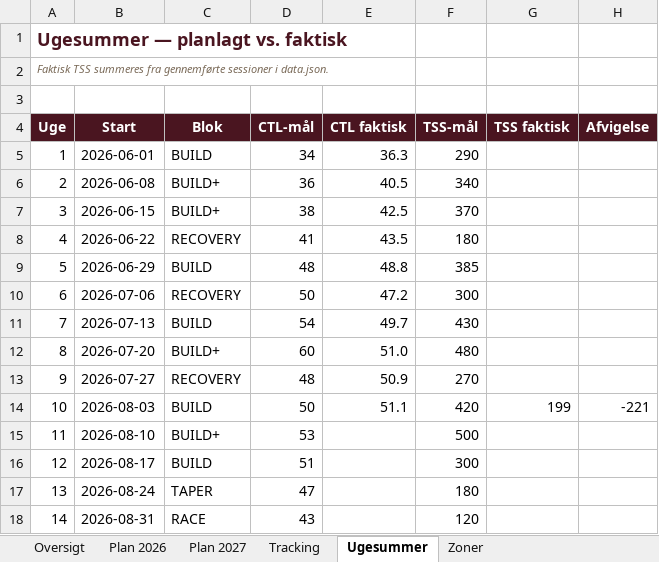
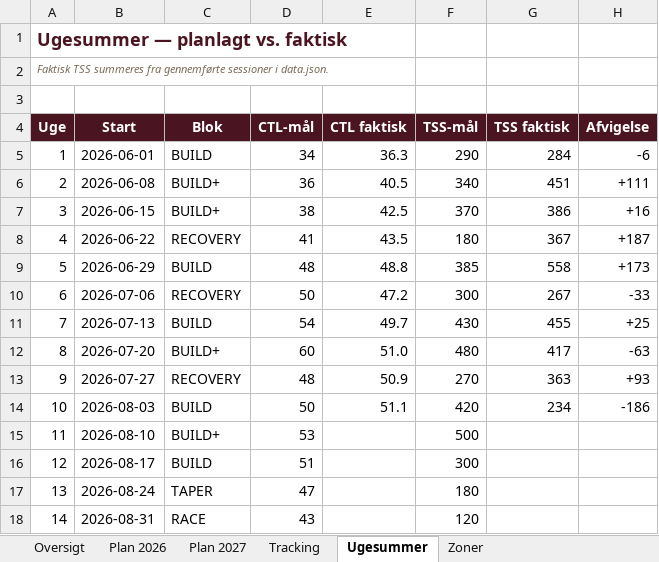
Before and after one commit to hammerbamsen/Fast-as-50, an Excel workbook: data/Fast_as_Fifty_Masterplan_2026.xlsx, sheet Ugesummer, drawn as a sheet; values as stored, in another font and other column widths than the file's, no borders; the diff names each change by its address in the sheet, - before the commit and + after, or states it on an @@ line.

```diff
--- a/data/Fast_as_Fifty_Masterplan_2026.xlsx (sheet Ugesummer)
+++ b/data/Fast_as_Fifty_Masterplan_2026.xlsx (sheet Ugesummer)
-G5 (TSS faktisk): (empty)
+G5 (TSS faktisk): 284
-H5 (Afvigelse): (empty)
+H5 (Afvigelse): -6
-G6 (TSS faktisk): (empty)
+G6 (TSS faktisk): 451
-H6 (Afvigelse): (empty)
+H6 (Afvigelse): +111
-G7 (TSS faktisk): (empty)
+G7 (TSS faktisk): 386
-H7 (Afvigelse): (empty)
+H7 (Afvigelse): +16
-G8 (TSS faktisk): (empty)
+G8 (TSS faktisk): 367
-H8 (Afvigelse): (empty)
+H8 (Afvigelse): +187
-G9 (TSS faktisk): (empty)
+G9 (TSS faktisk): 558
-H9 (Afvigelse): (empty)
+H9 (Afvigelse): +173
-G10 (TSS faktisk): (empty)
+G10 (TSS faktisk): 267
-H10 (Afvigelse): (empty)
+H10 (Afvigelse): -33
-G11 (TSS faktisk): (empty)
+G11 (TSS faktisk): 455
-H11 (Afvigelse): (empty)
+H11 (Afvigelse): +25
-G12 (TSS faktisk): (empty)
+G12 (TSS faktisk): 417
-H12 (Afvigelse): (empty)
+H12 (Afvigelse): -63
-G13 (TSS faktisk): (empty)
+G13 (TSS faktisk): 363
-H13 (Afvigelse): (empty)
+H13 (Afvigelse): +93
-G14 (TSS faktisk): 199
+G14 (TSS faktisk): 234
-H14 (Afvigelse): -221
+H14 (Afvigelse): -186
```
Also changed, not shown: sheet Oversigt, sheet Plan 2027, 1 other file.
